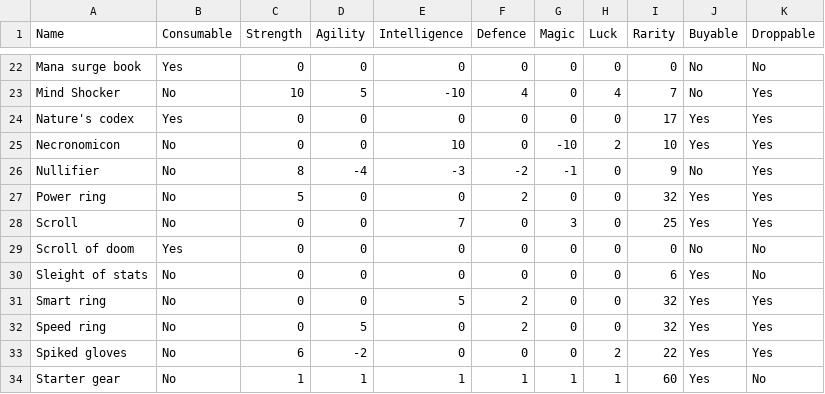
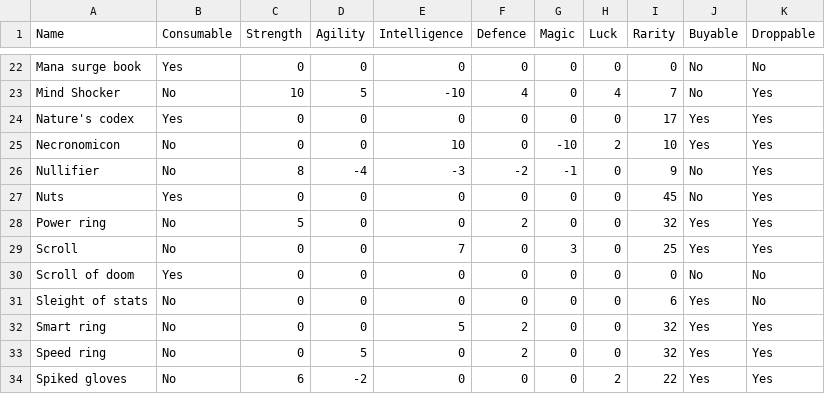
Before and after one commit to sacivashi/PYRPG, a CSV file: data/items.csv, drawn as a sheet; only a part is shown, gaps mark what is left out; the shorter side is filled out with more unchanged rows; the diff names each change by its address in the sheet, - before the commit and + after, or states it on an @@ line.

```diff
--- a/data/items.csv
+++ b/data/items.csv
+row 27: Nuts | Yes | 0 | 0 | 0 | 0 | 0 | 0 | 45 | No | Yes
```
Also changed, not shown: 5 other files.
